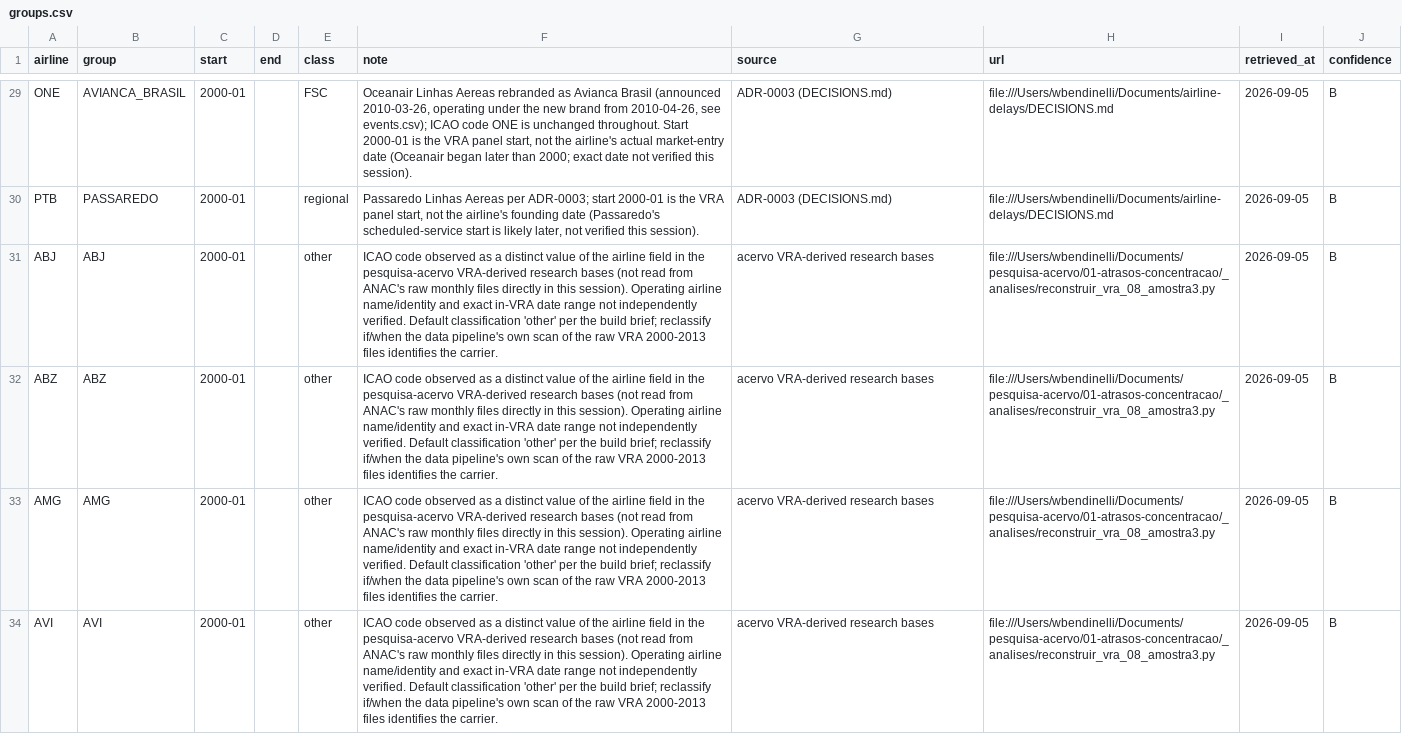
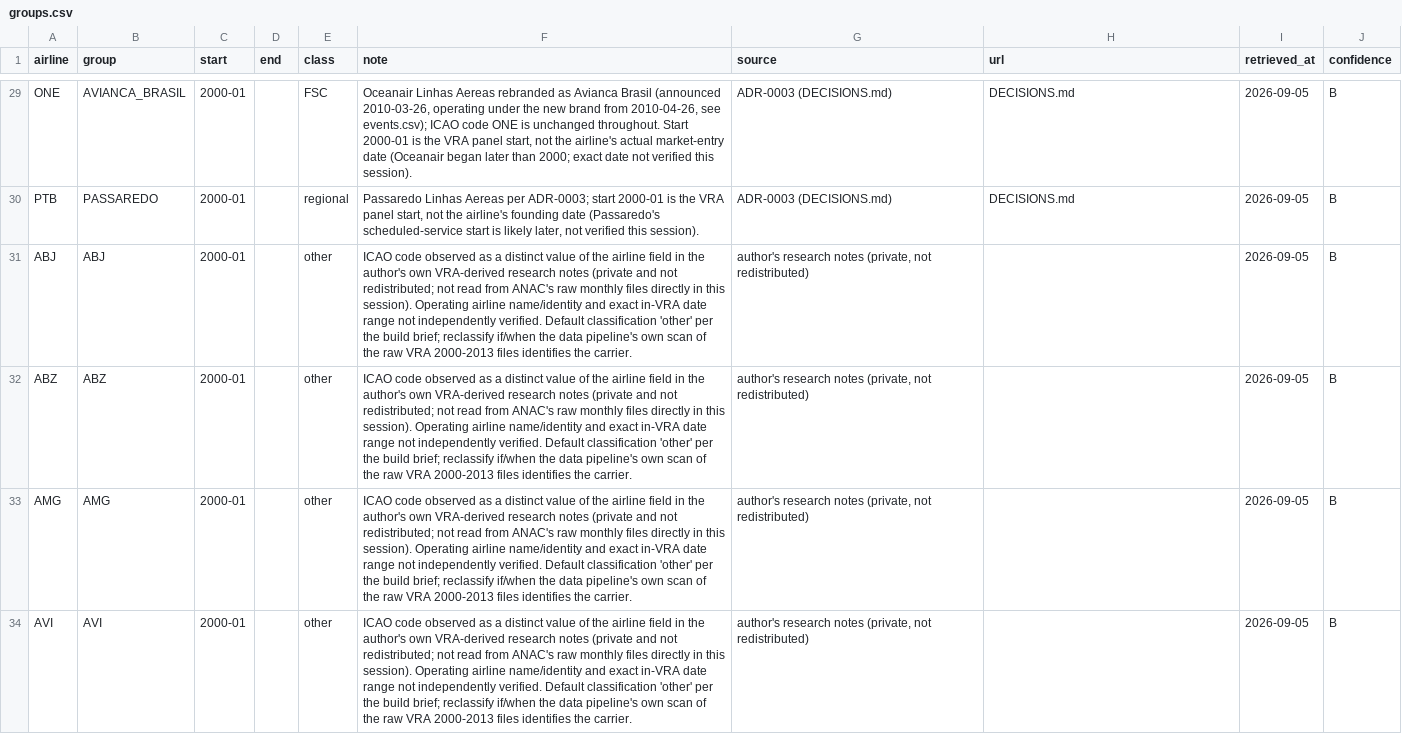
Before and after one commit to wbendinelli/airline-delays, a CSV file: data/external/groups.csv, drawn as a sheet; only a part is shown, gaps mark what is left out; the diff covers the shown part only; the diff names each change by its address in the sheet, - before the commit and + after, or states it on an @@ line.

```diff
--- a/data/external/groups.csv
+++ b/data/external/groups.csv
-H29:H30 (url): file:///Users/wbendinelli/Documents/airline-delays/DECISIONS.md
+H29:H30 (url): DECISIONS.md
-F31:F34 (note): …in the pesquisa-acervo VRA-derived research bases (not read from…
+F31:F34 (note): …in the author's own VRA-derived research notes (private and not redistributed; not read from…
-G31:G34 (source): acervo VRA-derived research bases
+G31:G34 (source): author's research notes (private, not redistributed)
-H31:H34 (url): file:///Users/wbendinelli/Documents/pesquisa-acervo/01-atrasos-concentracao/_analises/reconstruir_vra_08_amostra3.py
+H31:H34 (url): (empty)
```
Also changed, not shown: 81 edited cells elsewhere in this file, data/external/events.csv, reports/prediction/null_actual_by_carrier.csv, 30 other files.
